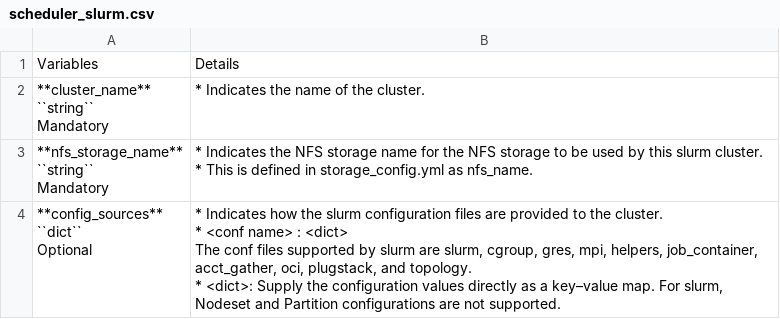
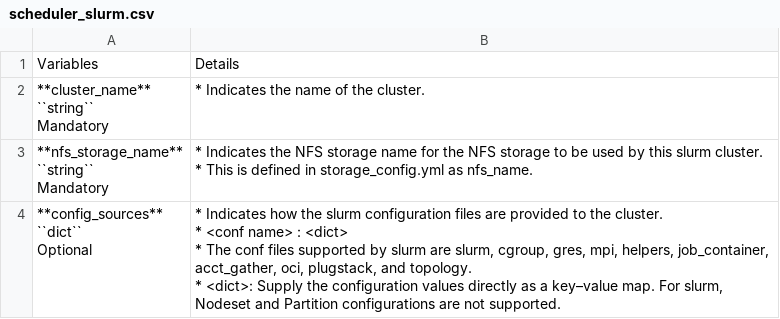
Before and after one commit to vasanthsathya/Doc-Generation, a CSV file: docs/source/Tables/scheduler_slurm.csv, drawn as a sheet.

Commit message:
slurm

```diff
--- a/docs/source/Tables/scheduler_slurm.csv
+++ b/docs/source/Tables/scheduler_slurm.csv
@@ -16,13 +16,13 @@
 * This is defined in storage_config.yml as nfs_name."
-"**config_sources**
-
-    ``dict``
-
-
-    Optional","* Indicates how the slurm configuration files are provided to the cluster.
-* <conf name> :  <dict>
-
-    The conf files supported by slurm are slurm, cgroup, gres, mpi, helpers, job_container, acct_gather, oci, plugstack, and topology.
-
-    * <dict>: Supply the configuration values directly as a key–value map. For slurm, Nodeset and Partition configurations are not supported.
-"
+"**config_sources**
+
+    ``dict``
+
+
+    Optional","* Indicates how the slurm configuration files are provided to the cluster.
+* <conf name> :  <dict>
+
+    * The conf files supported by slurm are slurm, cgroup, gres, mpi, helpers, job_container, acct_gather, oci, plugstack, and topology.
+
+    * <dict>: Supply the configuration values directly as a key–value map. For slurm, Nodeset and Partition configurations are not supported.
+"
```
